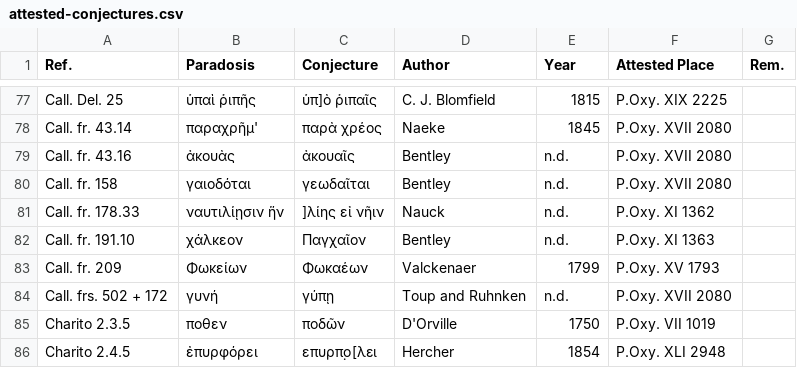
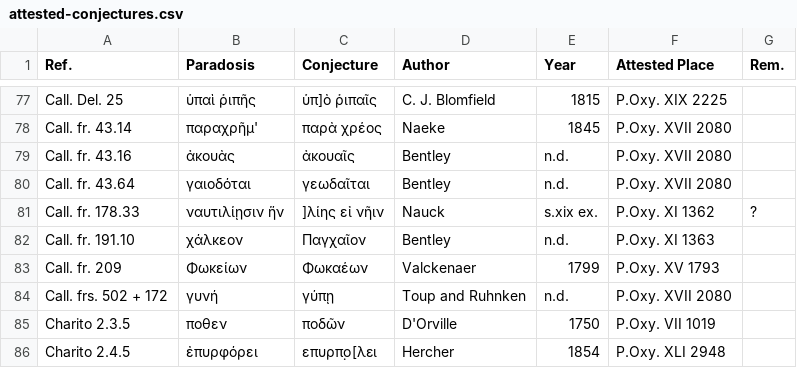
Before and after one commit to tkb-github/attested-conjectures, a CSV file: attested-conjectures.csv, drawn as a sheet; only a part is shown, gaps mark what is left out.

Commit message:
Update attested-conjectures.csv

```diff
--- a/attested-conjectures.csv
+++ b/attested-conjectures.csv
@@ -79,4 +79,4 @@ Call. fr. 43.14,παραχρῆμ',παρὰ χρέος,Naeke,1845,P.Oxy. XVII 2
 Call. fr. 43.16,ἀκουὰς,ἀκουαῖς,Bentley,n.d.,P.Oxy. XVII 2080,
-Call. fr. 158,γαιοδόται,γεωδαῖται,Bentley,n.d.,P.Oxy. XVII 2080,
-Call. fr. 178.33,ναυτιλίῃσιν ἥν,]λίης εἰ νῆιν,Nauck,n.d.,P.Oxy. XI 1362,
+Call. fr. 43.64,γαιοδόται,γεωδαῖται,Bentley,n.d.,P.Oxy. XVII 2080,
+Call. fr. 178.33,ναυτιλίῃσιν ἥν,]λίης εἰ νῆιν,Nauck,s.xix ex.,P.Oxy. XI 1362,?
 Call. fr. 191.10,χάλκεον,Παγχαῖον,Bentley,n.d.,P.Oxy. XI 1363,
```
